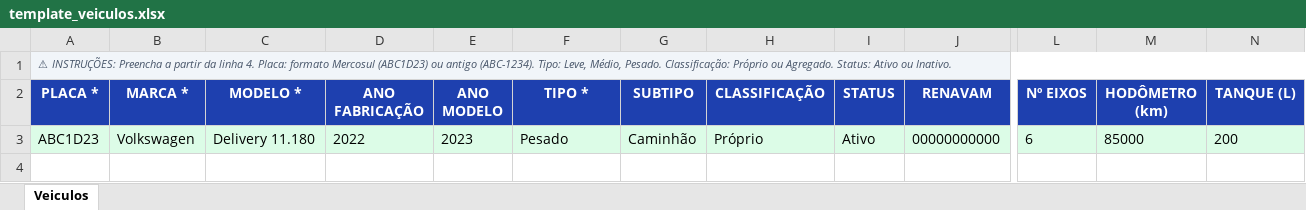
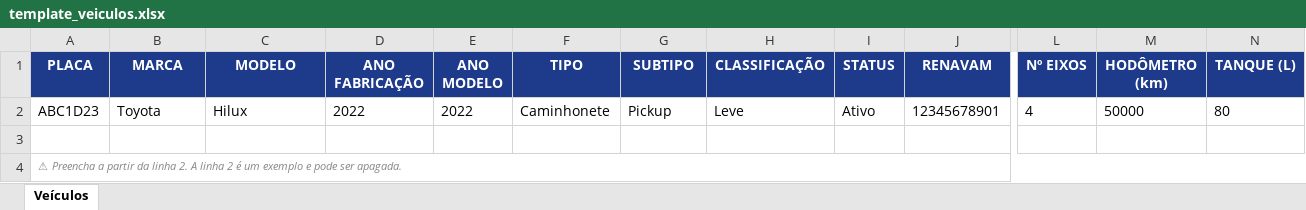
Before and after one commit to dperuffo/estudo-de-rede, an Excel workbook: template_veiculos.xlsx, sheet Veículos, drawn as a sheet; only a part is shown, gaps mark what is left out; values as stored, in another font and other column widths than the file's, no borders; removed rows and columns are numbered as before the commit, all else as after; rows hold the shown columns only; the diff covers the shown part only; the diff names each change by its address in the sheet, - before the commit and + after, or states it on an @@ line.

```diff
--- a/template_veiculos.xlsx (sheet Veículos)
+++ b/template_veiculos.xlsx (sheet Veículos)
-sheet tab: Veiculos
+sheet tab: Veículos
-row 1: ⚠ INSTRUÇÕES: Preencha a partir da linha 4. Placa: formato Mercosul (ABC1D23) ou antigo (ABC-1234). Tipo: Leve, Médio, Pesado. Classificação: Próprio ou Agregado. Status: Ativo ou Inativo.
-A1: PLACA *
+A1: PLACA
-A1:N1 fill: #1E40AF
+A1:N1 fill: #1E3A8A
-B1: MARCA *
+B1: MARCA
-C1: MODELO *
+C1: MODELO
-F1: TIPO *
+F1: TIPO
-A2:N2 fill: #DCFCE7
+A2:N2 fill: none
-B2 (MARCA): Volkswagen
+B2 (MARCA): Toyota
-C2 (MODELO): Delivery 11.180
+C2 (MODELO): Hilux
-E2 (ANO MODELO): 2023
+E2 (ANO MODELO): 2022
-F2 (TIPO): Pesado
+F2 (TIPO): Caminhonete
-G2 (SUBTIPO): Caminhão
+G2 (SUBTIPO): Pickup
-H2 (CLASSIFICAÇÃO): Próprio
+H2 (CLASSIFICAÇÃO): Leve
-J2 (RENAVAM): 00000000000
+J2 (RENAVAM): 12345678901
-L2 (Nº EIXOS): 6
+L2 (Nº EIXOS): 4
-M2 (HODÔMETRO (km)): 85000
+M2 (HODÔMETRO (km)): 50000
-N2 (TANQUE (L)): 200
+N2 (TANQUE (L)): 80
+row 3: (empty)
+row 4: ⚠ Preencha a partir da linha 2. A linha 2 é um exemplo e pode ser apagada.
```
Also changed, not shown: cell formats elsewhere in this sheet, template_abastecimentos.xlsx, template_motoristas.xlsx, 20 other files.
